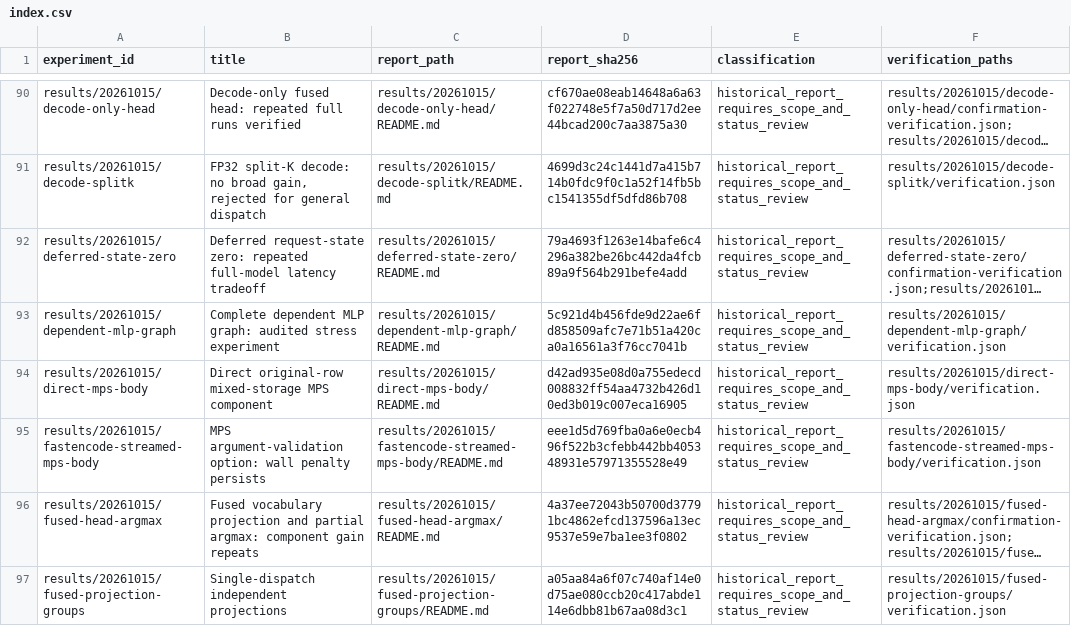
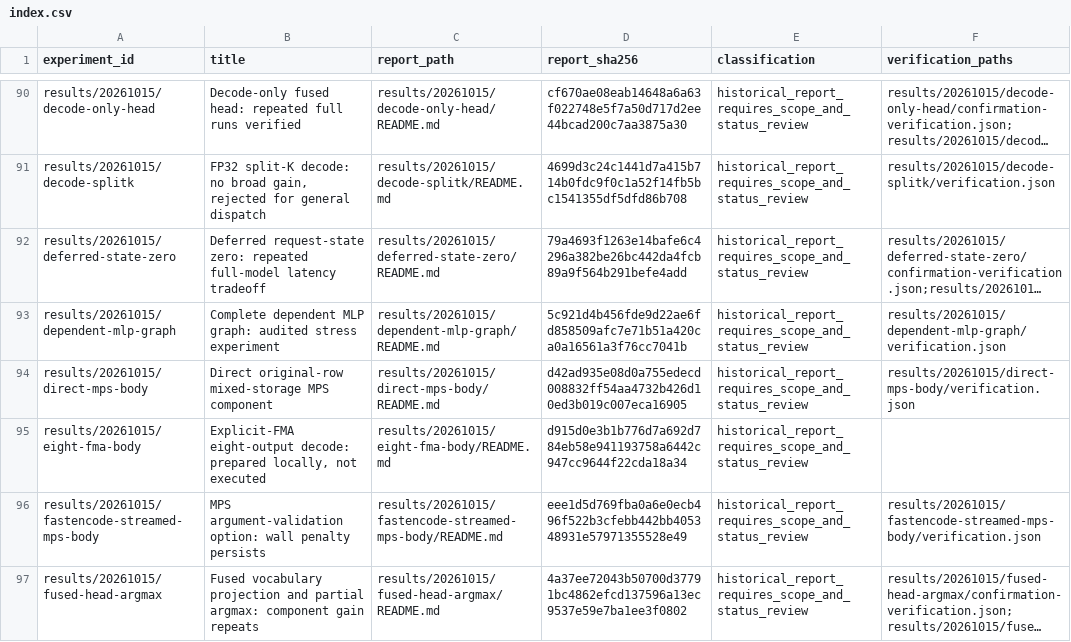
Before and after one commit to xlang-foundation/Garnet, a CSV file: docs/research/metal-method-evidence/index.csv, drawn as a sheet; only a part is shown, gaps mark what is left out; the shorter side is filled out with more unchanged rows; long unchanged cells end in …; the diff names each change by its address in the sheet, - before the commit and + after, or states it on an @@ line.

Commit message:
Prepare strict explicit-FMA decode probe after native cohort audit

```diff
--- a/docs/research/metal-method-evidence/index.csv
+++ b/docs/research/metal-method-evidence/index.csv
+row 95: results/20261015/eight-fma-body | Explicit-FMA eight-output decode: prepared locally, not executed | results/20261015/eight-fma-body/README.md | d915d0e3b1b776d7a692d784eb58e941193758a6442c947cc9644f22cda18a34 | historical_report_requires_scope_and_status_review
```
Also changed, not shown: 11 other files.
